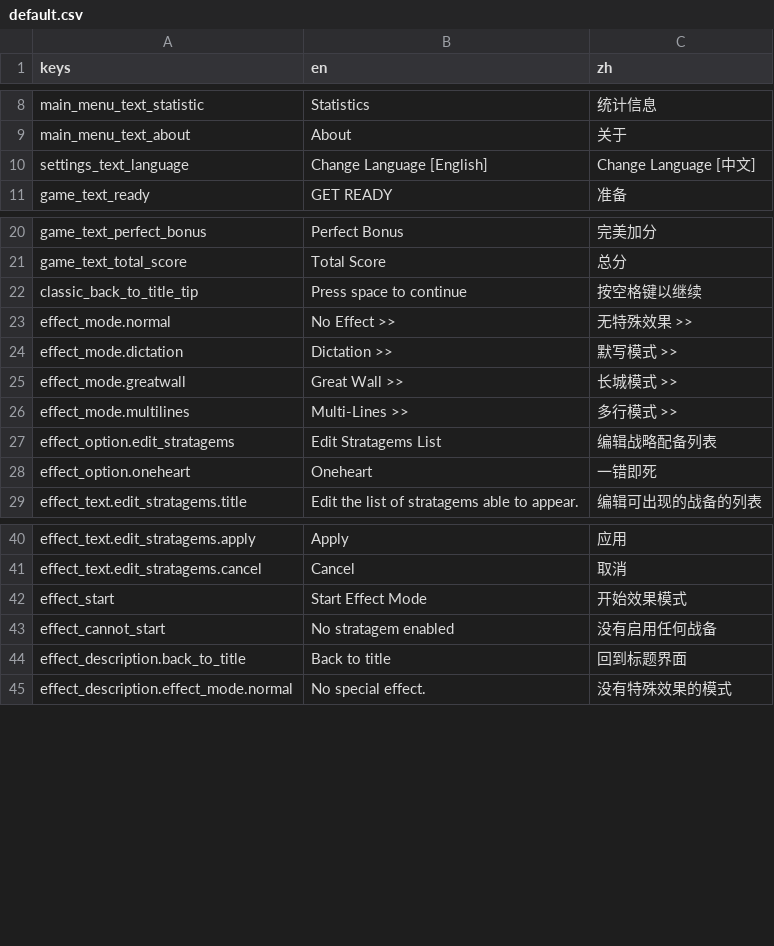
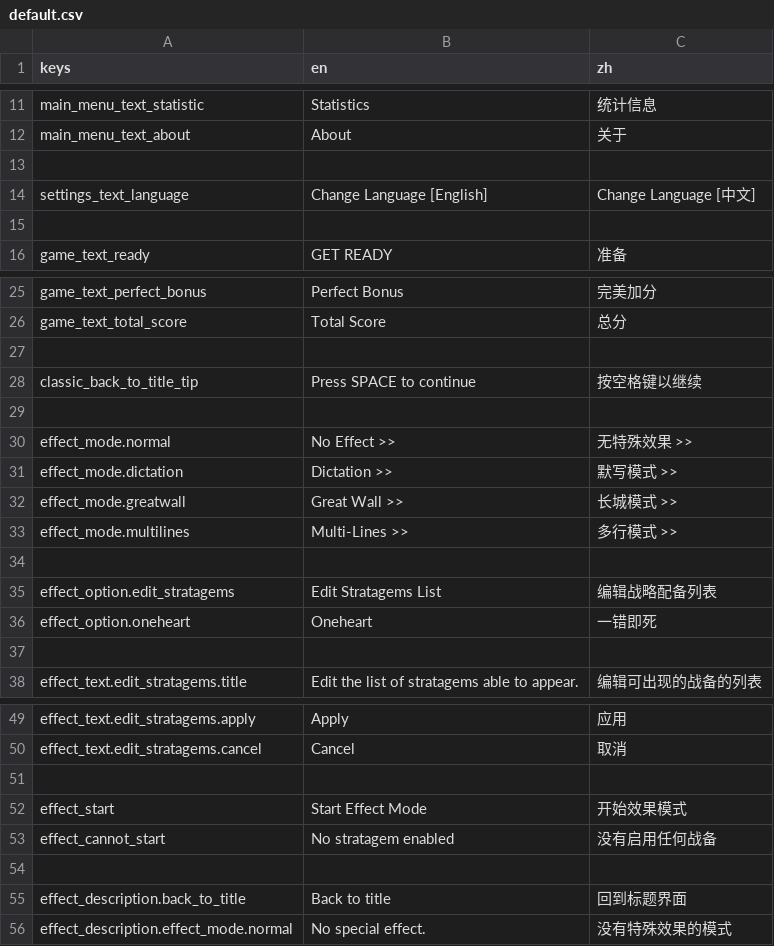
Before and after one commit to bocai-bca/StratagemHero_Effect, a CSV file: resources/translations/default.csv, drawn as a sheet; only a part is shown, gaps mark what is left out; the diff covers the shown part only.

```diff
--- a/resources/translations/default.csv
+++ b/resources/translations/default.csv
@@ -9,3 +12,5 @@ main_menu_text_statistic,"Statistics","统计信息"
 main_menu_text_about,"About","关于"
+
 settings_text_language,"Change Language [English]","Change Language [中文]"
+
 game_text_ready,"GET READY","准备"
@@ -21,3 +26,5 @@ game_text_perfect_bonus,"Perfect Bonus","完美加分"
 game_text_total_score,"Total Score","总分"
-classic_back_to_title_tip,"Press space to continue","按空格键以继续"
+
+classic_back_to_title_tip,"Press SPACE to continue","按空格键以继续"
+
 effect_mode.normal,"No Effect >>","无特殊效果 >>"
@@ -26,4 +33,6 @@ effect_mode.greatwall,"Great Wall >>","长城模式 >>"
 effect_mode.multilines,"Multi-Lines >>","多行模式 >>"
+
 effect_option.edit_stratagems,"Edit Stratagems List","编辑战略配备列表"
 effect_option.oneheart,"Oneheart","一错即死"
+
 effect_text.edit_stratagems.title,"Edit the list of stratagems able to appear.","编辑可出现的战备的列表"
@@ -41,4 +50,6 @@ effect_text.edit_stratagems.apply,"Apply","应用"
 effect_text.edit_stratagems.cancel,"Cancel","取消"
+
 effect_start,"Start Effect Mode","开始效果模式"
 effect_cannot_start,"No stratagem enabled","没有启用任何战备"
+
 effect_description.back_to_title,"Back to title","回到标题界面"
```
Also changed, not shown: 15 added rows, 2 removed rows and 6 edited cells elsewhere in this file, 34 other files.
